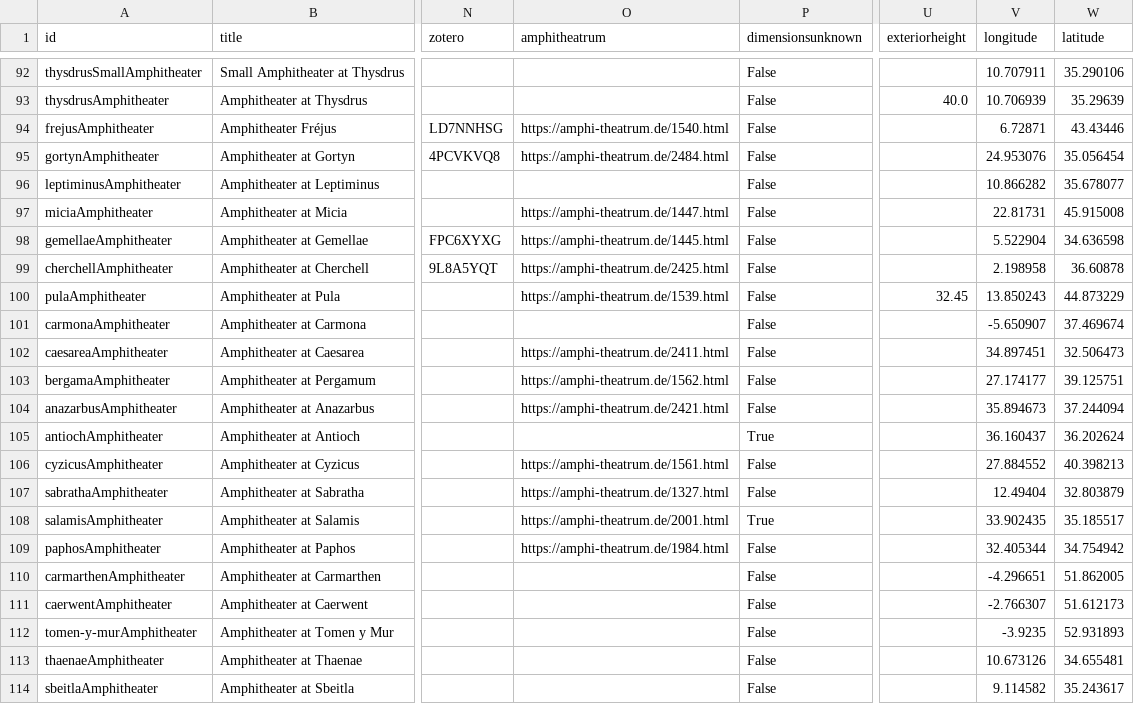
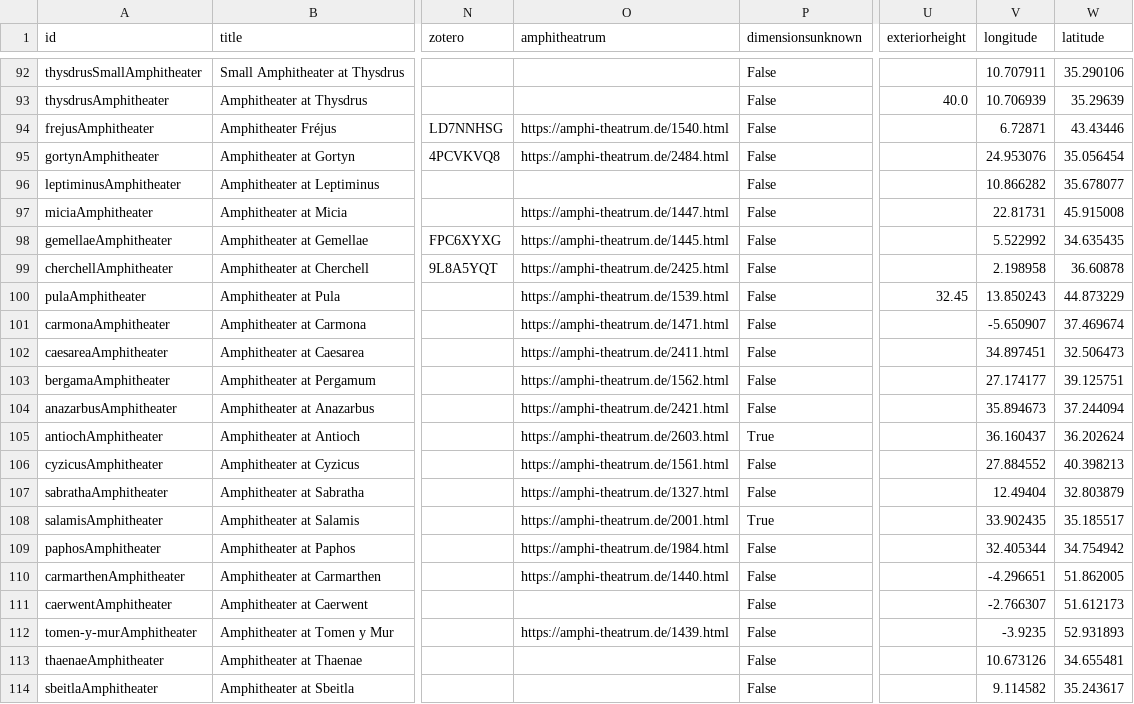
Before and after one commit to roman-amphitheaters/roman-amphitheaters, a CSV file: roman-amphitheaters.csv, drawn as a sheet; only a part is shown, gaps mark what is left out; the diff names each change by its address in the sheet, - before the commit and + after, or states it on an @@ line.

```diff
--- a/roman-amphitheaters.csv
+++ b/roman-amphitheaters.csv
-V98 (longitude): 5.522904
+V98 (longitude): 5.522992
-W98 (latitude): 34.636598
+W98 (latitude): 34.635435
-O101 (amphitheatrum): (empty)
+O101 (amphitheatrum): https://amphi-theatrum.de/1471.html
-O105 (amphitheatrum): (empty)
+O105 (amphitheatrum): https://amphi-theatrum.de/2603.html
-O110 (amphitheatrum): (empty)
+O110 (amphitheatrum): https://amphi-theatrum.de/1440.html
-O112 (amphitheatrum): (empty)
+O112 (amphitheatrum): https://amphi-theatrum.de/1439.html
```
Also changed, not shown: 1 other file.
